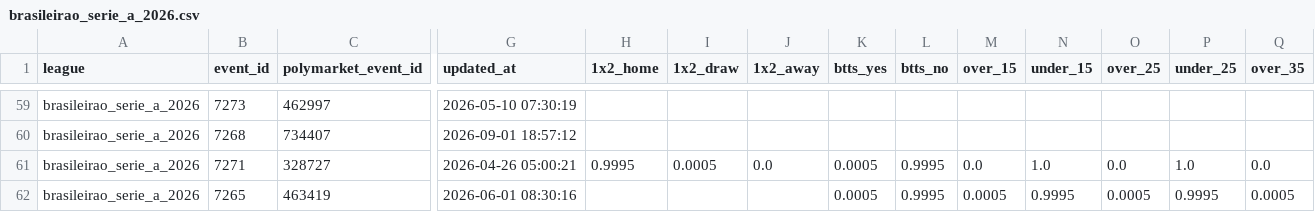
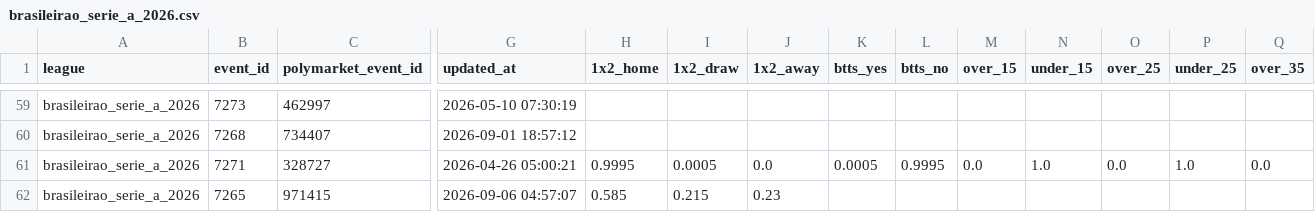
Before and after one commit to aimidas1/Polymarket_data, a CSV file: brasileirao_serie_a_2026.csv, drawn as a sheet; only a part is shown, gaps mark what is left out; the diff covers the shown part only; the diff names each change by its address in the sheet, - before the commit and + after, or states it on an @@ line.

```diff
--- a/brasileirao_serie_a_2026.csv
+++ b/brasileirao_serie_a_2026.csv
-C62 (polymarket_event_id): 463419
+C62 (polymarket_event_id): 971415
-G62 (updated_at): 2026-06-01 08:30:16
+G62 (updated_at): 2026-09-06 04:57:07
-H62 (1x2_home): (empty)
+H62 (1x2_home): 0.585
-I62 (1x2_draw): (empty)
+I62 (1x2_draw): 0.215
-J62 (1x2_away): (empty)
+J62 (1x2_away): 0.23
-K62 (btts_yes): 0.0005
+K62 (btts_yes): (empty)
-L62 (btts_no): 0.9995
+L62 (btts_no): (empty)
-M62 (over_15): 0.0005
+M62 (over_15): (empty)
-N62 (under_15): 0.9995
+N62 (under_15): (empty)
-O62 (over_25): 0.0005
+O62 (over_25): (empty)
-P62 (under_25): 0.9995
+P62 (under_25): (empty)
-Q62 (over_35): 0.0005
+Q62 (over_35): (empty)
```
Also changed, not shown: 3 removed rows and 127 edited cells elsewhere in this file, liga_mx_apertura_2026.csv, mls_2026.csv, 2 other files.
